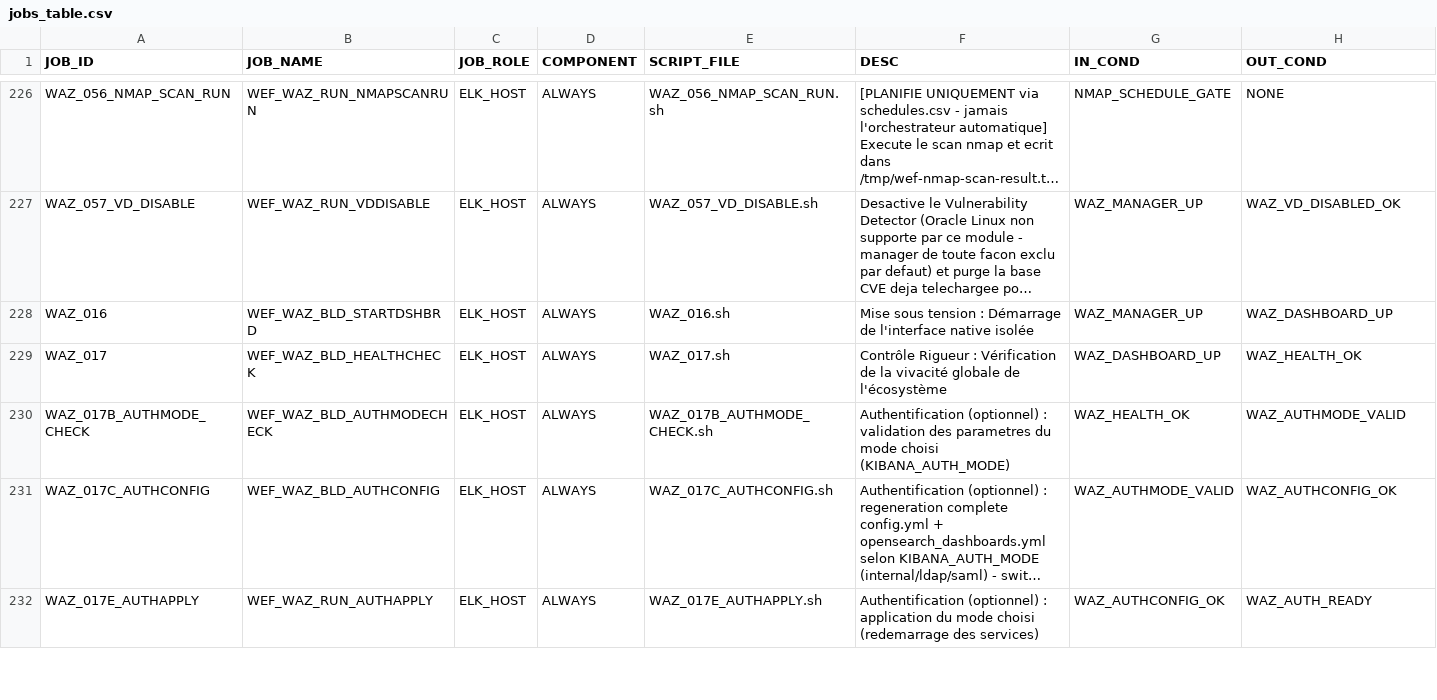
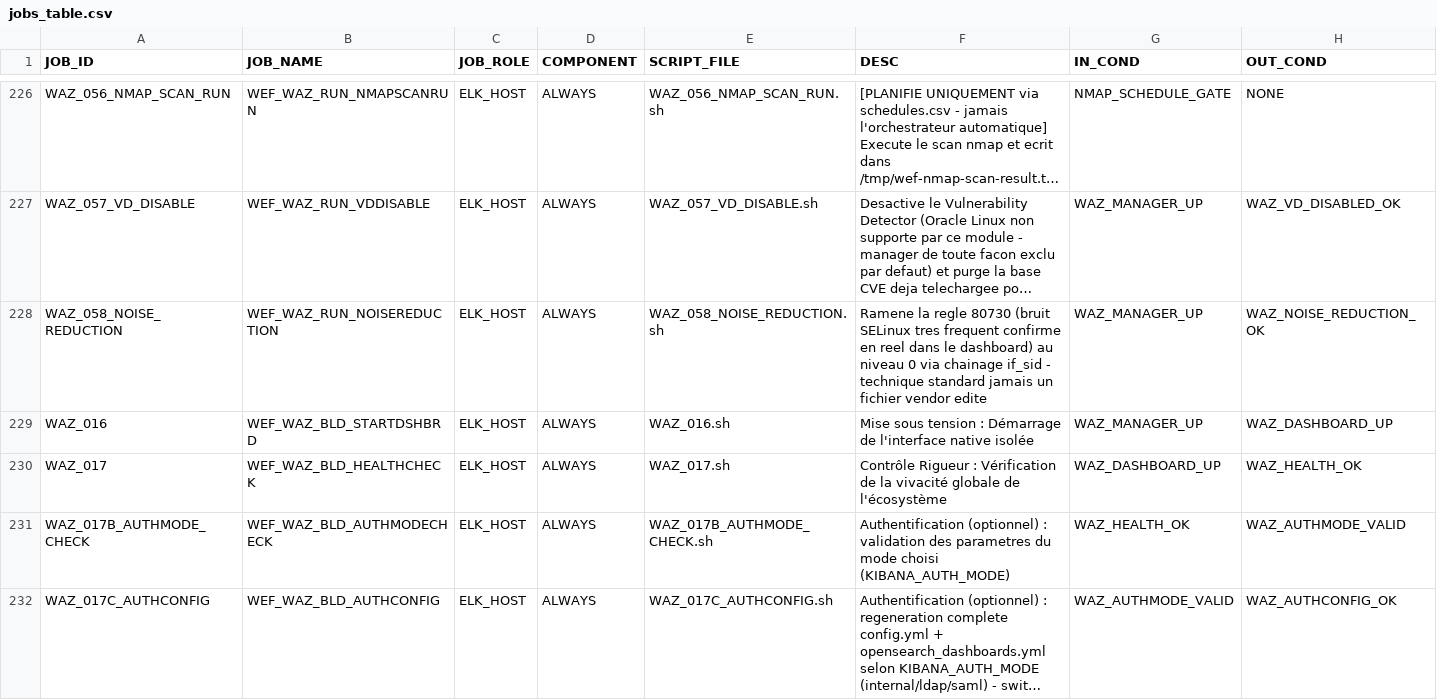
Before and after one commit to ykeupssi123-ship-it/WEF, a CSV file: jobs_table.csv, drawn as a sheet; only a part is shown, gaps mark what is left out; the shorter side is filled out with more unchanged rows; long unchanged cells end in …; the diff names each change by its address in the sheet, - before the commit and + after, or states it on an @@ line.

```diff
--- a/jobs_table.csv
+++ b/jobs_table.csv
+row 228: WAZ_058_NOISE_REDUCTION | WEF_WAZ_RUN_NOISEREDUCTION | ELK_HOST | ALWAYS | WAZ_058_NOISE_REDUCTION.sh | Ramene la regle 80730 (bruit SELinux tres frequent confirme en reel dans le dashboard) au niveau 0 via chainage if_sid - technique standard jamais un fichier vendor edite | WAZ_MANAGER_UP | WAZ_NOISE_REDUCTION_OK
```
Also changed, not shown: 2 other files.
